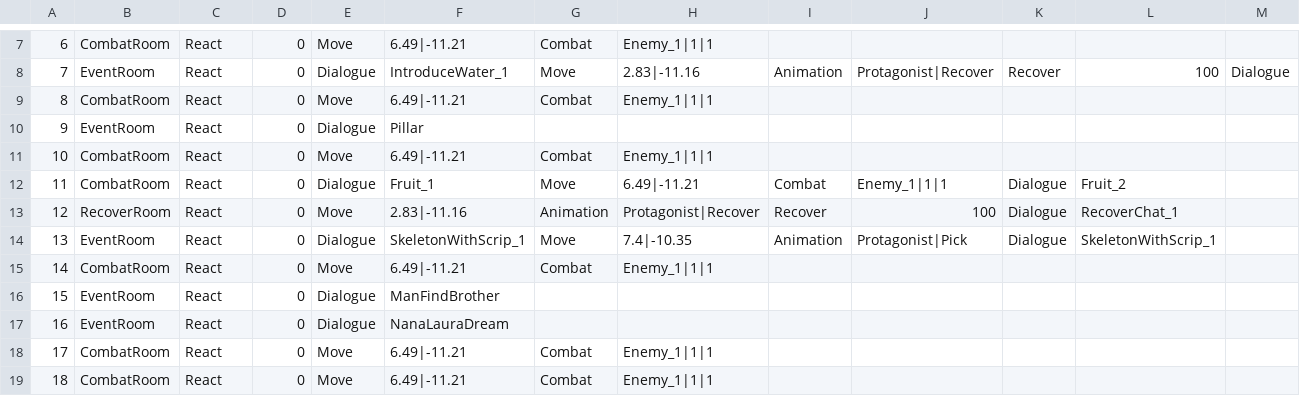
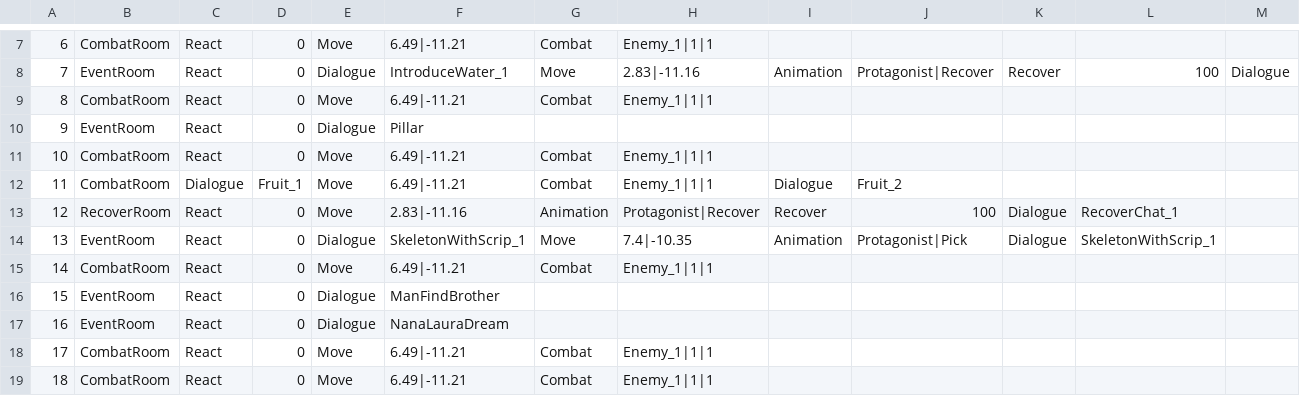
Before and after one commit to Giro6Time/ProjectLetter, a CSV file: Assets/Scripts/Maps/RoomNoToEvents.csv, drawn as a sheet; only a part is shown, gaps mark what is left out; the diff names each change by its address in the sheet, - before the commit and + after, or states it on an @@ line.

```diff
--- a/Assets/Scripts/Maps/RoomNoToEvents.csv
+++ b/Assets/Scripts/Maps/RoomNoToEvents.csv
-C12: React
+C12: Dialogue
-D12: 0
+D12: Fruit_1
-E12: Dialogue
+E12: Move
-F12: Fruit_1
+F12: 6.49|-11.21
-G12: Move
+G12: Combat
-H12: 6.49|-11.21
+H12: Enemy_1|1|1
-I12: Combat
+I12: Dialogue
-J12: Enemy_1|1|1
+J12: Fruit_2
-K12: Dialogue
+K12: (empty)
-L12: Fruit_2
+L12: (empty)
```
Also changed, not shown: 2 other files.
